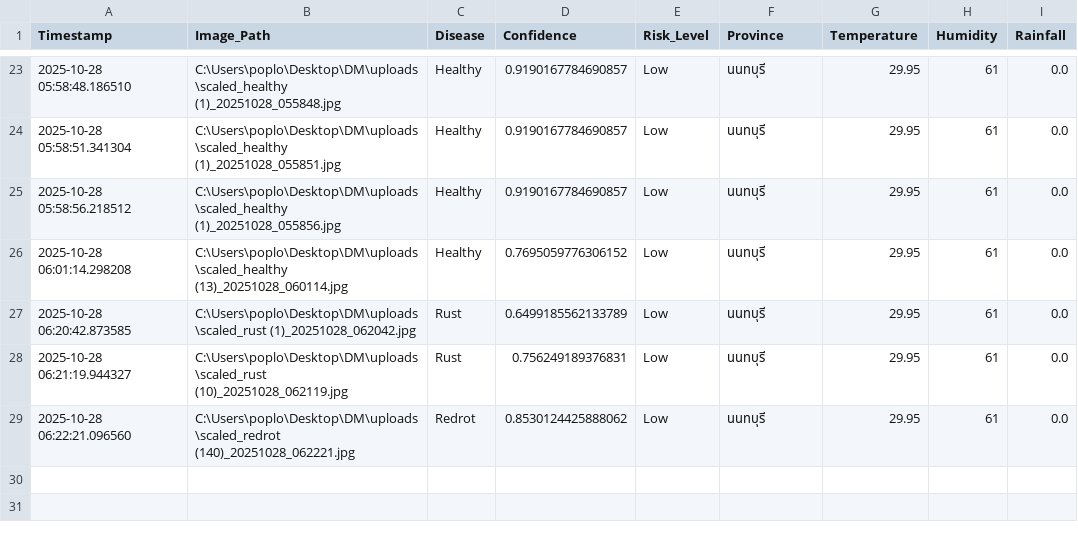
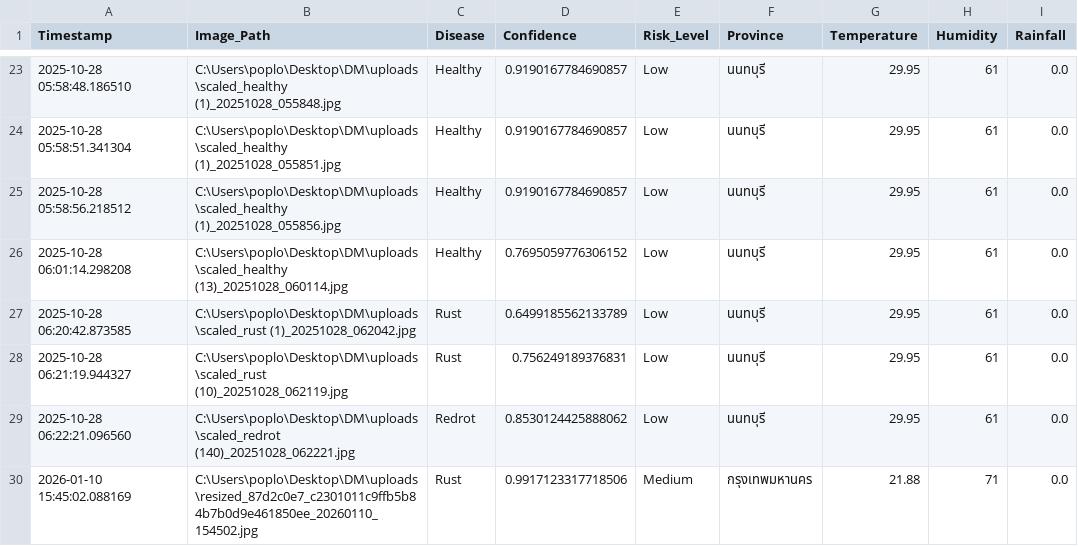
Before and after one commit to khampheeraphopIT/CaneScanDM_BE, a CSV file: prediction_logs.csv, drawn as a sheet; only a part is shown, gaps mark what is left out.

```diff
--- a/prediction_logs.csv
+++ b/prediction_logs.csv
@@ -29 +29,2 @@ Timestamp,Image_Path,Disease,Confidence,Risk_Level,Province,Temperature,Humidity
 2025-10-28 06:22:21.096560,C:\Users\poplo\Desktop\DM\uploads\scaled_redrot (140)_20251028_062221.jpg,Redrot,0.8530124425888062,Low,นนทบุรี,29.95,61,0.0
+2026-01-10 15:45:02.088169,C:\Users\poplo\Desktop\DM\uploads\resized_87d2c0e7_c2301011c9ffb5b84b7b0d9e461850ee_20260110_154502.jpg,Rust,0.9917123317718506,Medium,กรุงเทพมหานคร,21.88,71,0.0
```
Also changed, not shown: 2 other files.
